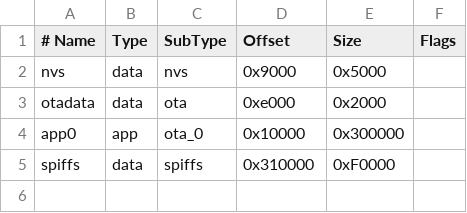
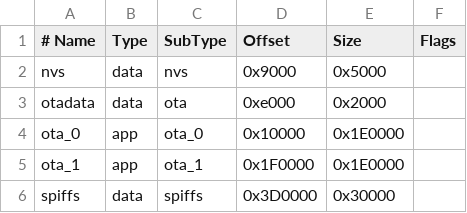
Before and after one commit to eSpark-Backup/smartmasjid-speaker-fw, a CSV file: Firmware-Development/PlatformIO/boards/huge_app.csv, drawn as a sheet; addresses are those after the commit; the diff names each change by its address in the sheet, - before the commit and + after, or states it on an @@ line.

```diff
--- a/Firmware-Development/PlatformIO/boards/huge_app.csv
+++ b/Firmware-Development/PlatformIO/boards/huge_app.csv
-A4 (# Name): app0
+A4 (# Name): ota_0
-E4 (Size): 0x300000
+E4 (Size): 0x1E0000
+row 5: ota_1 | app | ota_1 | 0x1F0000 | 0x1E0000
-D6 (Offset): 0x310000
+D6 (Offset): 0x3D0000
-E6 (Size): 0xF0000
+E6 (Size): 0x30000
```
Also changed, not shown: 10 other files.
